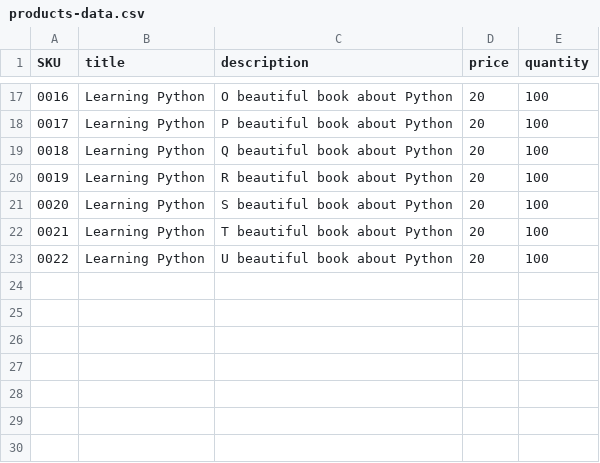
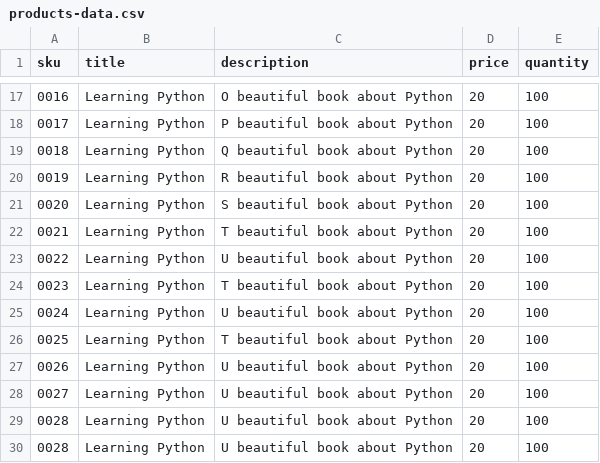
Before and after one commit to amolsarwade4github/mercado-ecommerce, a CSV file: data/products-data.csv, drawn as a sheet; only a part is shown, gaps mark what is left out; the diff names each change by its address in the sheet, - before the commit and + after, or states it on an @@ line.

```diff
--- a/data/products-data.csv
+++ b/data/products-data.csv
@@ column A (sku) renumbered in row 1 @@
+row 24: 0023 | Learning Python | T beautiful book about Python | 20 | 100
+row 25: 0024 | Learning Python | U beautiful book about Python | 20 | 100
+row 26: 0025 | Learning Python | T beautiful book about Python | 20 | 100
+row 27: 0026 | Learning Python | U beautiful book about Python | 20 | 100
+row 28: 0027 | Learning Python | U beautiful book about Python | 20 | 100
+row 29: 0028 | Learning Python | U beautiful book about Python | 20 | 100
+row 30: 0028 | Learning Python | U beautiful book about Python | 20 | 100
```
Also changed, not shown: 6 other files.
